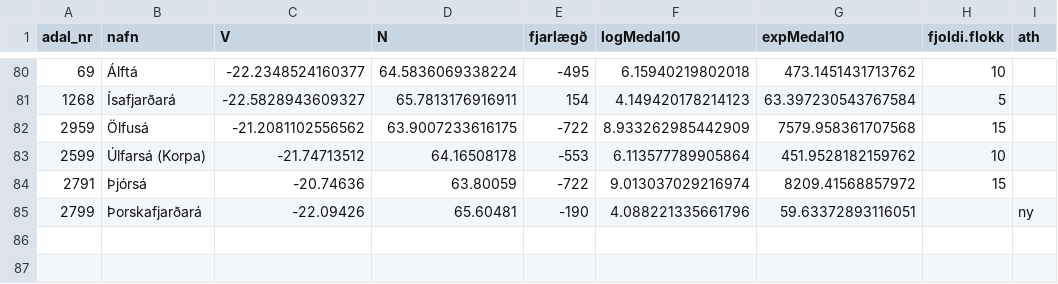
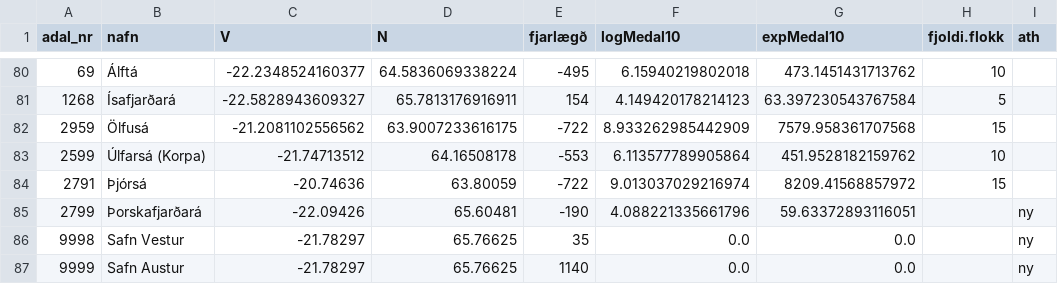
Before and after one commit to Ahaettumat2024/Ahaettumat2024, a CSV file: data/ahaetta.csv, drawn as a sheet; only a part is shown, gaps mark what is left out.

Commit message:
Update ahaetta.csv

```diff
--- a/data/ahaetta.csv
+++ b/data/ahaetta.csv
@@ -85 +85,3 @@
 2799,"Þorskafjarðará",-22.09426,65.60481,-190,4.088221335661796,59.63372893116051,,"ny"
+9998,"Safn Vestur",-21.78297,65.76625,35,0.0,0.0,,"ny"
+9999,"Safn Austur",-21.78297,65.76625,1140,0.0,0.0,,"ny"
```
